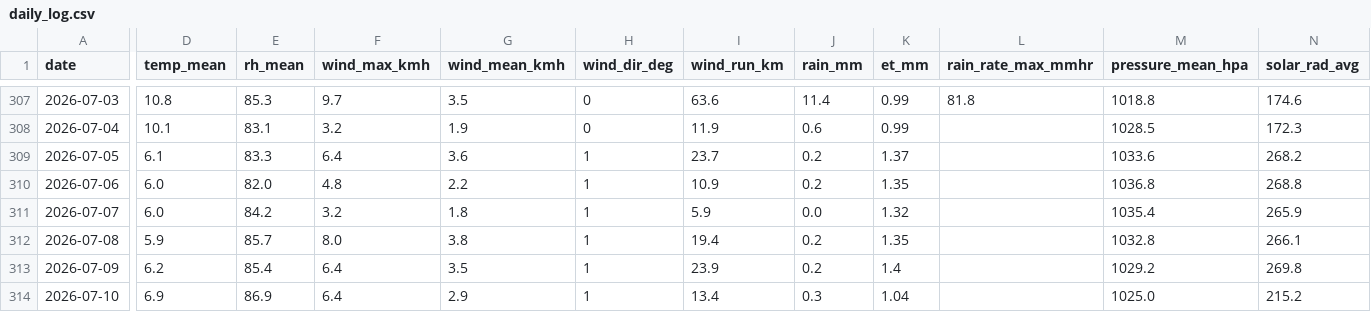
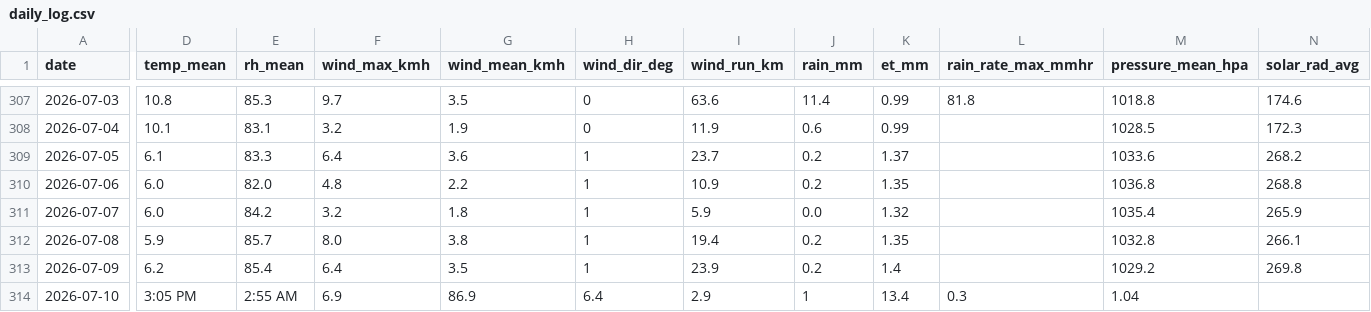
Before and after one commit to Bidgee182/wwcc-weather-page, a CSV file: data/daily_log.csv, drawn as a sheet; only a part is shown, gaps mark what is left out; the diff covers the shown part only; the diff names each change by its address in the sheet, - before the commit and + after, or states it on an @@ line.

Commit message:
Revert "Fix July 10 data corruption in daily_log.csv"
This reverts commit e0ee76f367ccdef6820996d5d889bfb84793fbe8.

```diff
--- a/data/daily_log.csv
+++ b/data/daily_log.csv
-D314 (temp_mean): 6.9
+D314 (temp_mean): 3:05 PM
-E314 (rh_mean): 86.9
+E314 (rh_mean): 2:55 AM
-F314 (wind_max_kmh): 6.4
+F314 (wind_max_kmh): 6.9
-G314 (wind_mean_kmh): 2.9
+G314 (wind_mean_kmh): 86.9
-H314 (wind_dir_deg): 1
+H314 (wind_dir_deg): 6.4
-I314 (wind_run_km): 13.4
+I314 (wind_run_km): 2.9
-J314 (rain_mm): 0.3
+J314 (rain_mm): 1
-K314 (et_mm): 1.04
+K314 (et_mm): 13.4
-L314 (rain_rate_max_mmhr): (empty)
+L314 (rain_rate_max_mmhr): 0.3
-M314 (pressure_mean_hpa): 1025.0
+M314 (pressure_mean_hpa): 1.04
-N314 (solar_rad_avg): 215.2
+N314 (solar_rad_avg): (empty)
```
Also changed, not shown: 34 edited cells elsewhere in this file.
